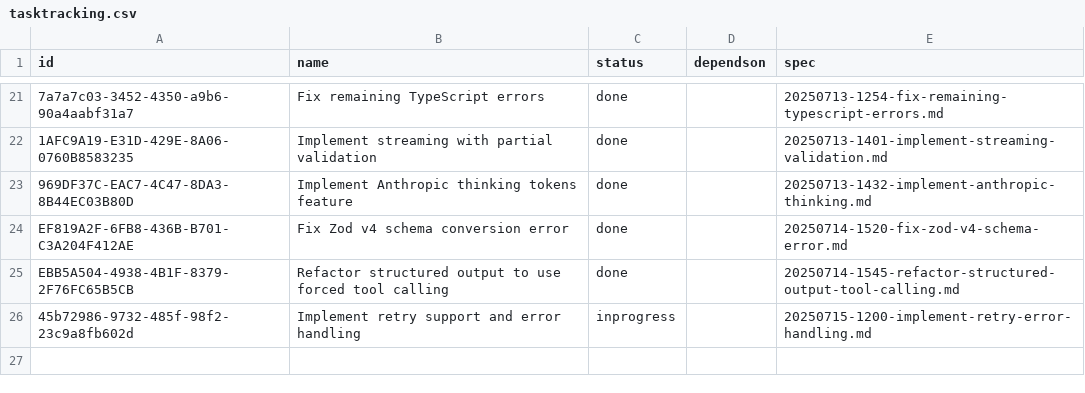
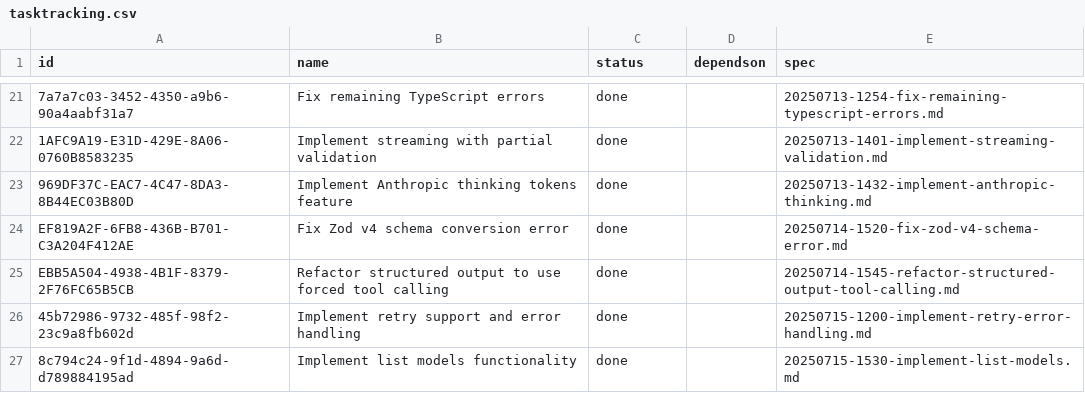
Before and after one commit to lasercat-industries/homogenaize, a CSV file: memory-bank/tasktracking.csv, drawn as a sheet; only a part is shown, gaps mark what is left out.

Commit message:
add model list capabilities

```diff
--- a/memory-bank/tasktracking.csv
+++ b/memory-bank/tasktracking.csv
@@ -25,2 +25,3 @@ EF819A2F-6FB8-436B-B701-C3A204F412AE,Fix Zod v4 schema conversion error,done,,20
 EBB5A504-4938-4B1F-8379-2F76FC65B5CB,Refactor structured output to use forced tool calling,done,,20250714-1545-refactor-structured-output-tool-calling.md
-45b72986-9732-485f-98f2-23c9a8fb602d,Implement retry support and error handling,inprogress,,20250715-1200-implement-retry-error-handling.md
+45b72986-9732-485f-98f2-23c9a8fb602d,Implement retry support and error handling,done,,20250715-1200-implement-retry-error-handling.md
+8c794c24-9f1d-4894-9a6d-d789884195ad,Implement list models functionality,done,,20250715-1530-implement-list-models.md
```
Also changed, not shown: 12 other files.
